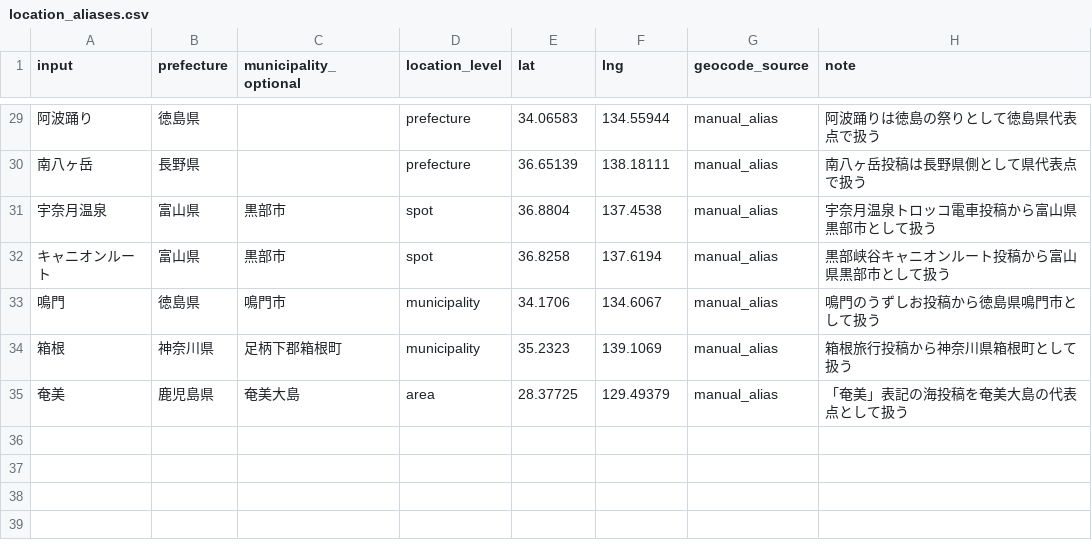
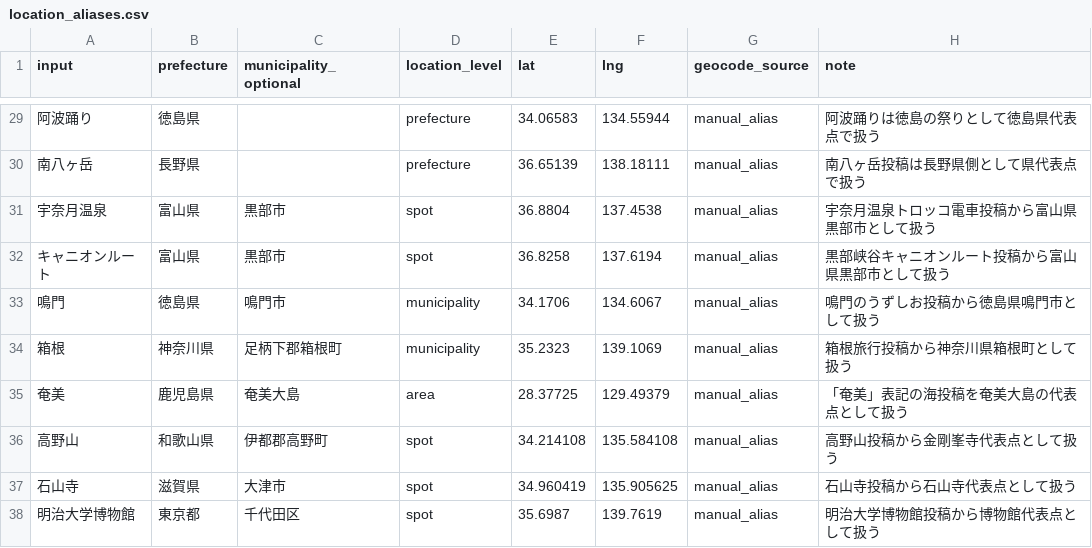
Before and after one commit to kazu098/fire-community-map, a CSV file: config/location_aliases.csv, drawn as a sheet; only a part is shown, gaps mark what is left out; the diff names each change by its address in the sheet, - before the commit and + after, or states it on an @@ line.

```diff
--- a/config/location_aliases.csv
+++ b/config/location_aliases.csv
+row 36: 高野山 | 和歌山県 | 伊都郡高野町 | spot | 34.214108 | 135.584108 | manual_alias | 高野山投稿から金剛峯寺代表点として扱う
+row 37: 石山寺 | 滋賀県 | 大津市 | spot | 34.960419 | 135.905625 | manual_alias | 石山寺投稿から石山寺代表点として扱う
+row 38: 明治大学博物館 | 東京都 | 千代田区 | spot | 35.6987 | 139.7619 | manual_alias | 明治大学博物館投稿から博物館代表点として扱う
```
Also changed, not shown: 22 other files.
